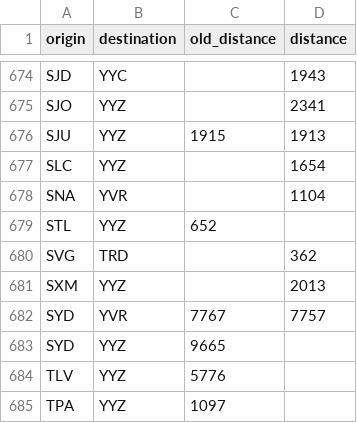
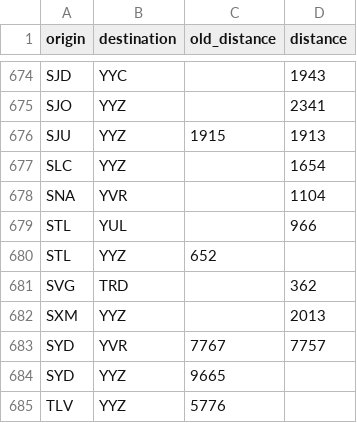
Before and after one commit to cowtool-llc/ac-sqd, a CSV file: src/main/resources/aeroplan_distances.csv, drawn as a sheet; only a part is shown, gaps mark what is left out; the shorter side is filled out with more unchanged rows.

Commit message:
YUL-STL is 966

```diff
--- a/src/main/resources/aeroplan_distances.csv
+++ b/src/main/resources/aeroplan_distances.csv
@@ -678,2 +678,3 @@ SLC,YYZ,,1654
 SNA,YVR,,1104
+STL,YUL,,966
 STL,YYZ,652,
```
